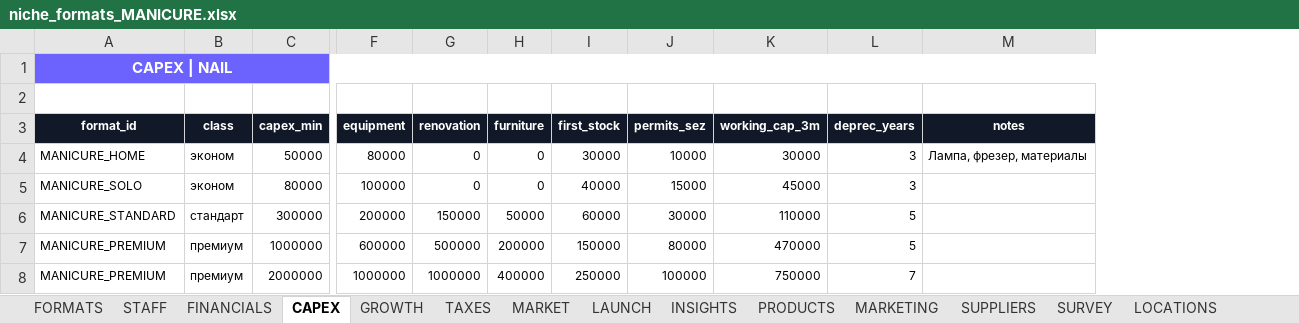
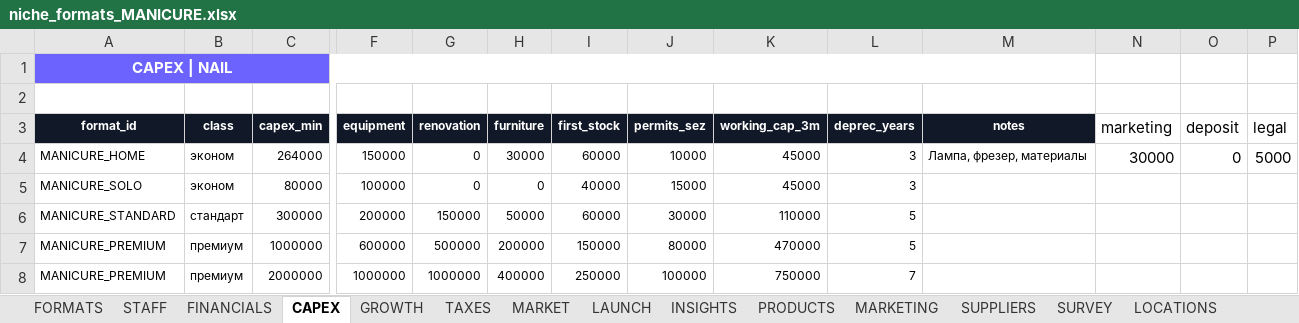
Before and after one commit to academyzerek-ops/ZEREK, an Excel workbook: data/kz/niches/niche_formats_MANICURE.xlsx, sheet CAPEX, drawn as a sheet; only a part is shown, gaps mark what is left out; values as stored, in another font and other column widths than the file's, no borders; removed rows and columns are numbered as before the commit, all else as after; rows hold the shown columns only; the diff names each change by its address in the sheet, - before the commit and + after, or states it on an @@ line.

```diff
--- a/data/kz/niches/niche_formats_MANICURE.xlsx (sheet CAPEX)
+++ b/data/kz/niches/niche_formats_MANICURE.xlsx (sheet CAPEX)
+column N (marketing), empty
+column O (deposit), empty
+column P (legal), empty
-row 4: MANICURE_HOME | эконом | 50000 | 80000 | 0 | 0 | 30000 | 10000 | 30000 | 3 | Лампа, фрезер, материалы
+row 4: MANICURE_HOME | эконом | 264000 | 150000 | 0 | 30000 | 60000 | 10000 | 45000 | 3 | Лампа, фрезер, материалы | 30000 | 0 | 5000
```
Also changed, not shown: data/kz/08_niche_formats.xlsx, 1 other file.
